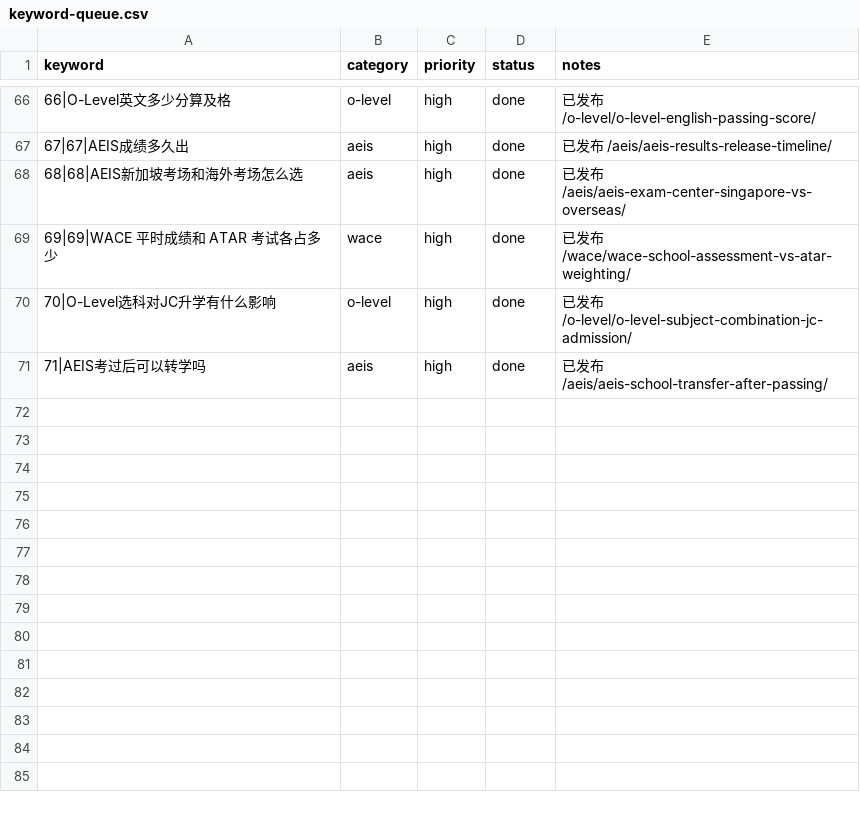
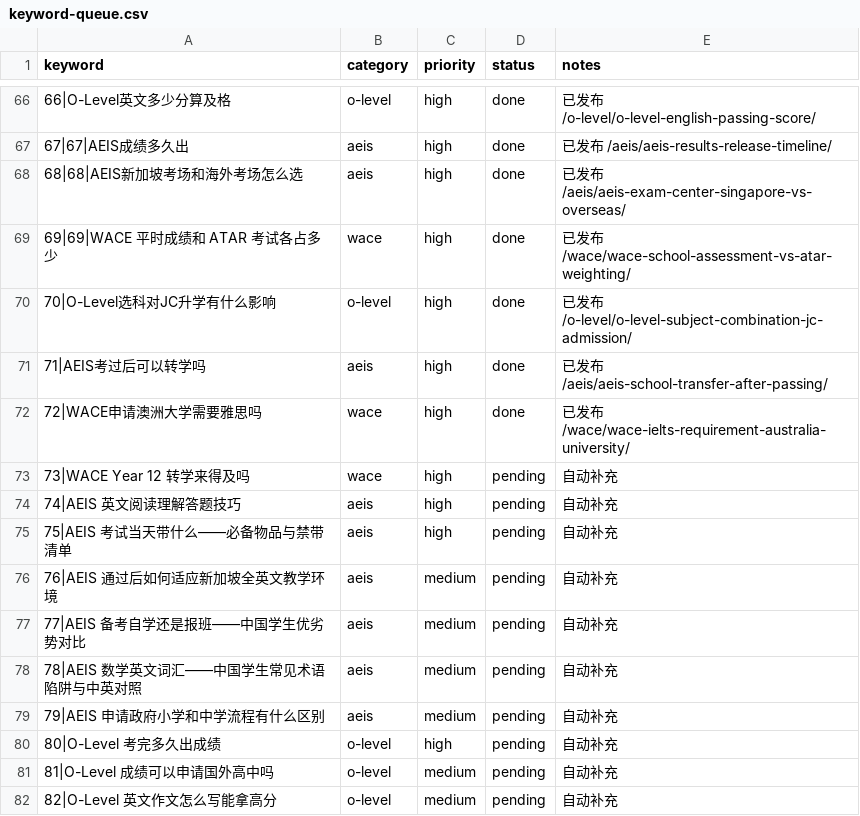
Before and after one commit to wysin808-dot/seda-website, a CSV file: content/keyword-queue.csv, drawn as a sheet; only a part is shown, gaps mark what is left out; the diff names each change by its address in the sheet, - before the commit and + after, or states it on an @@ line.

Commit message:
content: WACE 申请澳洲大学需要雅思吗——八大英语豁免政策与分数门槛全解析（7表+2图占位+7FAQ+13内链）

```diff
--- a/content/keyword-queue.csv
+++ b/content/keyword-queue.csv
+row 72: 72|WACE申请澳洲大学需要雅思吗 | wace | high | done | 已发布 /wace/wace-ielts-requirement-australia-university/
+row 73: 73|WACE Year 12 转学来得及吗 | wace | high | pending | 自动补充
+row 74: 74|AEIS 英文阅读理解答题技巧 | aeis | high | pending | 自动补充
+row 75: 75|AEIS 考试当天带什么——必备物品与禁带清单 | aeis | high | pending | 自动补充
+row 76: 76|AEIS 通过后如何适应新加坡全英文教学环境 | aeis | medium | pending | 自动补充
+row 77: 77|AEIS 备考自学还是报班——中国学生优劣势对比 | aeis | medium | pending | 自动补充
+row 78: 78|AEIS 数学英文词汇——中国学生常见术语陷阱与中英对照 | aeis | medium | pending | 自动补充
+row 79: 79|AEIS 申请政府小学和中学流程有什么区别 | aeis | medium | pending | 自动补充
+row 80: 80|O-Level 考完多久出成绩 | o-level | high | pending | 自动补充
+row 81: 81|O-Level 成绩可以申请国外高中吗 | o-level | medium | pending | 自动补充
+row 82: 82|O-Level 英文作文怎么写能拿高分 | o-level | medium | pending | 自动补充
```
Also changed, not shown: 1 other file.
